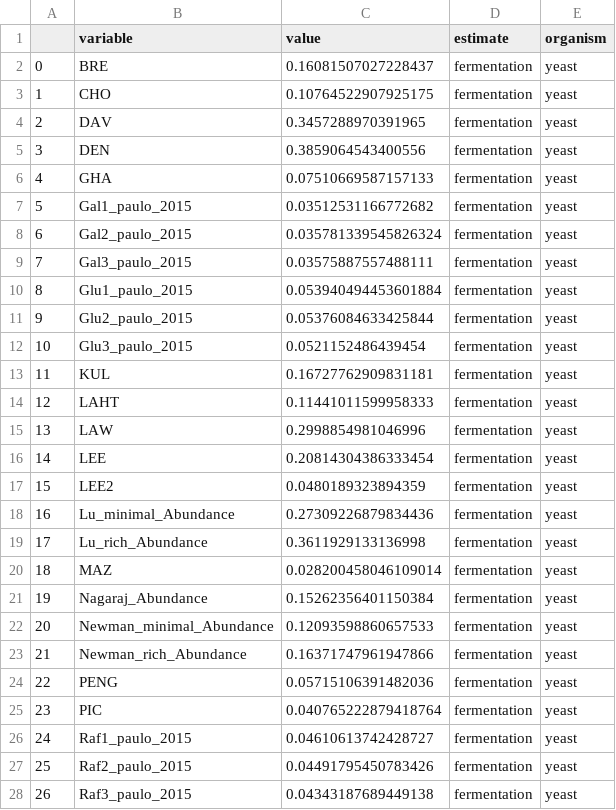
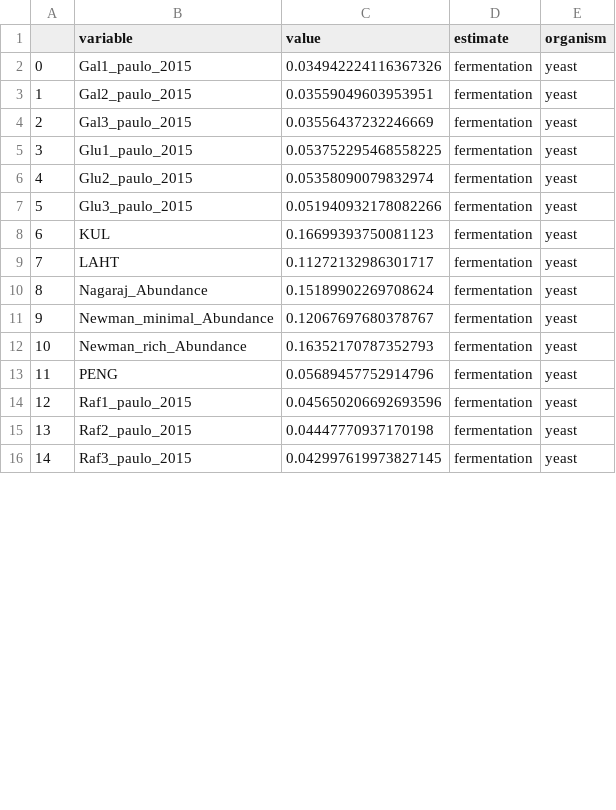
Before and after one commit to DenisTitovLab/WarburgEffectModel, a CSV file: Data/yeast_specific_activity_ferm_occupancy.csv, drawn as a sheet; only a part is shown; removed rows and columns are numbered as before the commit, all else as after; the diff covers the shown part only; the diff names each change by its address in the sheet, - before the commit and + after, or states it on an @@ line.

```diff
--- a/Data/yeast_specific_activity_ferm_occupancy.csv
+++ b/Data/yeast_specific_activity_ferm_occupancy.csv
-row 2: 0 | BRE | 0.16081507027228437 | fermentation | yeast
-row 3: 1 | CHO | 0.10764522907925175 | fermentation | yeast
-row 4: 2 | DAV | 0.3457288970391965 | fermentation | yeast
-row 5: 3 | DEN | 0.3859064543400556 | fermentation | yeast
-row 6: 4 | GHA | 0.07510669587157133 | fermentation | yeast
@@ column A renumbered from row 2 down @@
-C2 (value): 0.03512531166772682
+C2 (value): 0.034942224116367326
-C3 (value): 0.035781339545826324
+C3 (value): 0.03559049603953951
-C4 (value): 0.03575887557488111
+C4 (value): 0.03556437232246669
-C5 (value): 0.053940494453601884
+C5 (value): 0.053752295468558225
-C6 (value): 0.05376084633425844
+C6 (value): 0.05358090079832974
-C7 (value): 0.0521152486439454
+C7 (value): 0.051940932178082266
-C8 (value): 0.16727762909831181
+C8 (value): 0.16699393750081123
-C9 (value): 0.11441011599958333
+C9 (value): 0.11272132986301717
-row 15: 13 | LAW | 0.2998854981046996 | fermentation | yeast
-row 16: 14 | LEE | 0.20814304386333454 | fermentation | yeast
-row 17: 15 | LEE2 | 0.0480189323894359 | fermentation | yeast
-row 18: 16 | Lu_minimal_Abundance | 0.27309226879834436 | fermentation | yeast
-row 19: 17 | Lu_rich_Abundance | 0.3611929133136998 | fermentation | yeast
-row 20: 18 | MAZ | 0.028200458046109014 | fermentation | yeast
-C10 (value): 0.15262356401150384
+C10 (value): 0.15189902269708624
-C11 (value): 0.12093598860657533
+C11 (value): 0.12067697680378767
-C12 (value): 0.16371747961947866
+C12 (value): 0.16352170787352793
-C13 (value): 0.05715106391482036
+C13 (value): 0.05689457752914796
-row 25: 23 | PIC | 0.040765222879418764 | fermentation | yeast
-C14 (value): 0.04610613742428727
+C14 (value): 0.045650206692693596
-C15 (value): 0.04491795450783426
+C15 (value): 0.04447770937170198
-C16 (value): 0.04343187689449138
+C16 (value): 0.042997619973827145
```
Also changed, not shown: 1 removed row and 18 edited cells elsewhere in this file, Data/ecoli_cellular_rates.csv, Data/mammalian_proteomics_sum_core_no_mito.csv, 29 other files.
